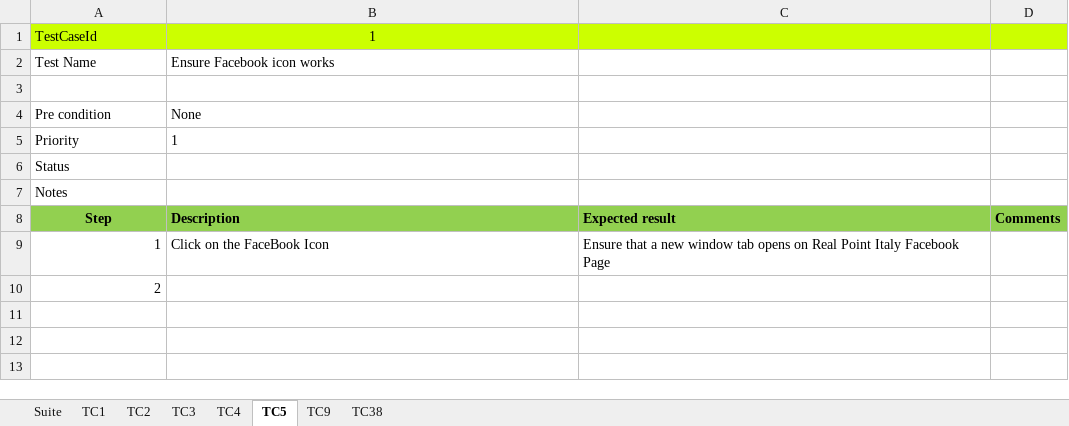
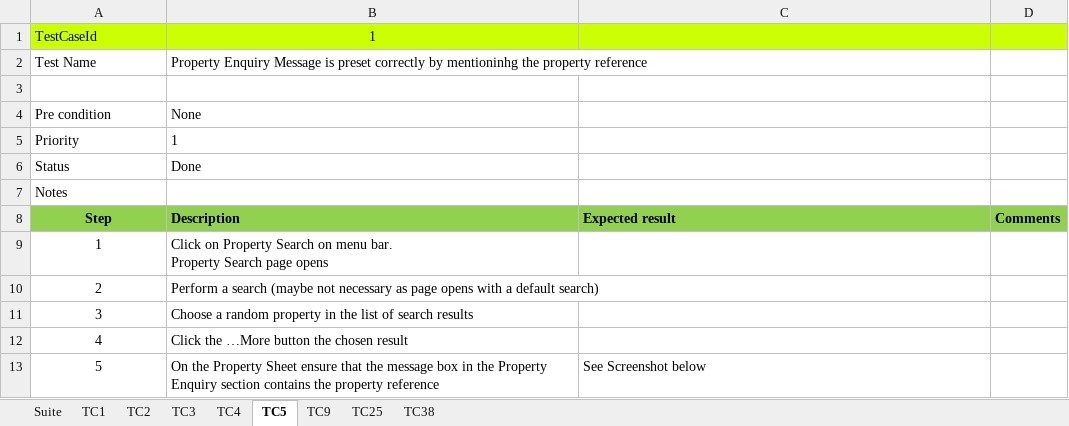
Before and after one commit to UlrichFreiberg/Realpoint.Stf, an Excel workbook: Doc/ExcelTM for STF.xlsm, sheet TC5, drawn as a sheet; values as stored, in another font and other column widths than the file's, no borders; charts and pictures not drawn; ↵ is a line break in a cell; the diff names each change by its address in the sheet, - before the commit and + after, or states it on an @@ line.

```diff
--- a/Doc/ExcelTM for STF.xlsm (sheet TC5)
+++ b/Doc/ExcelTM for STF.xlsm (sheet TC5)
+sheet tab: TC25
-B2: Ensure Facebook icon works
+B2: Property Enquiry Message is preset correctly by mentioninhg the property reference
-B6: (empty)
+B6: Done
-A9:A10 alignment: right
+A9:A10 alignment: center
-B9: Click on the FaceBook Icon
+B9: Click on Property Search on menu bar. ↵ Property Search page opens
-C9: Ensure that a new window tab opens on Real Point Italy Facebook Page
+C9: (empty)
-B10: (empty)
+B10: Perform a search (maybe not necessary as page opens with a default search)
+row 11: 3 | Choose a random property in the list of search results
+row 12: 4 | Click the …More button the chosen result
+row 13: 5 | On the Property Sheet ensure that the message box in the Property Enquiry section contains the property reference | See Screenshot below
```
Also changed, not shown: charts or pictures.
